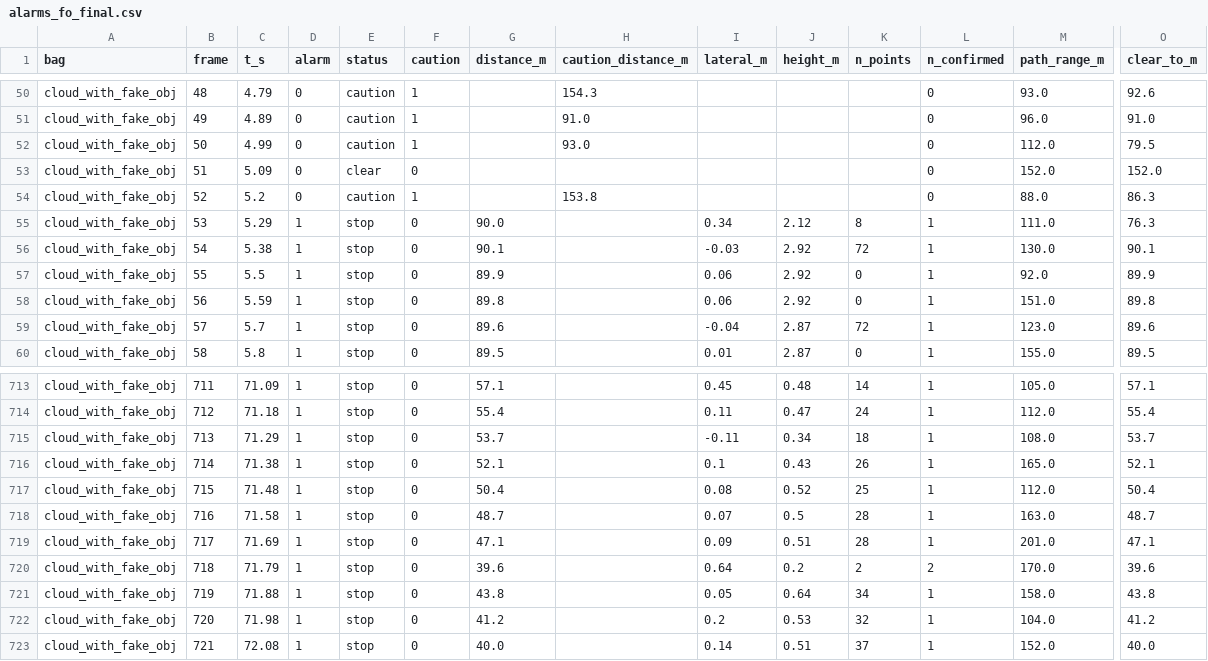
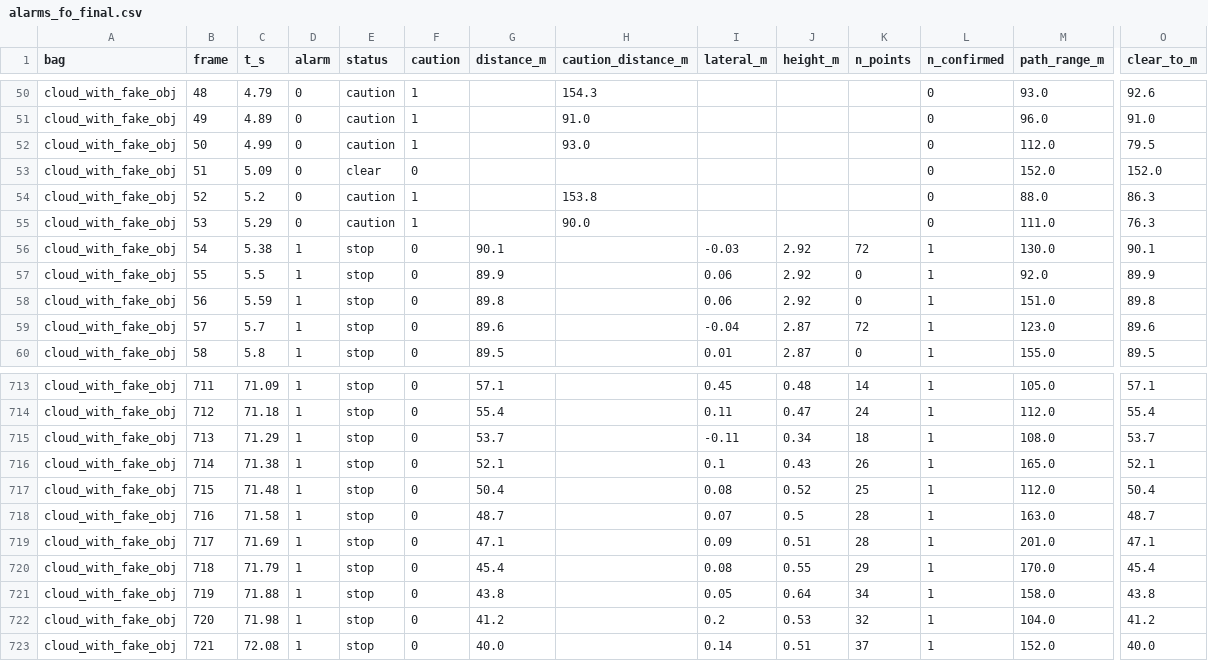
Before and after one commit to ivanpabl/hakatanon_lidar, a CSV file: evaluation/reference/alarms_fo_final.csv, drawn as a sheet; only a part is shown, gaps mark what is left out; the diff names each change by its address in the sheet, - before the commit and + after, or states it on an @@ line.

```diff
--- a/evaluation/reference/alarms_fo_final.csv
+++ b/evaluation/reference/alarms_fo_final.csv
-D55 (alarm): 1
+D55 (alarm): 0
-E55 (status): stop
+E55 (status): caution
-F55 (caution): 0
+F55 (caution): 1
-G55 (distance_m): 90.0
+G55 (distance_m): (empty)
-H55 (caution_distance_m): (empty)
+H55 (caution_distance_m): 90.0
-I55 (lateral_m): 0.34
+I55 (lateral_m): (empty)
-J55 (height_m): 2.12
+J55 (height_m): (empty)
-K55 (n_points): 8
+K55 (n_points): (empty)
-L55 (n_confirmed): 1
+L55 (n_confirmed): 0
-G720 (distance_m): 39.6
+G720 (distance_m): 45.4
-I720 (lateral_m): 0.64
+I720 (lateral_m): 0.08
-J720 (height_m): 0.2
+J720 (height_m): 0.55
-K720 (n_points): 2
+K720 (n_points): 29
-L720 (n_confirmed): 2
+L720 (n_confirmed): 1
-O720 (clear_to_m): 39.6
+O720 (clear_to_m): 45.4
```
Also changed, not shown: evaluation/reference/alarms_final.csv, evaluation/reference/alarms_final_nd_full.csv, 18 other files.
